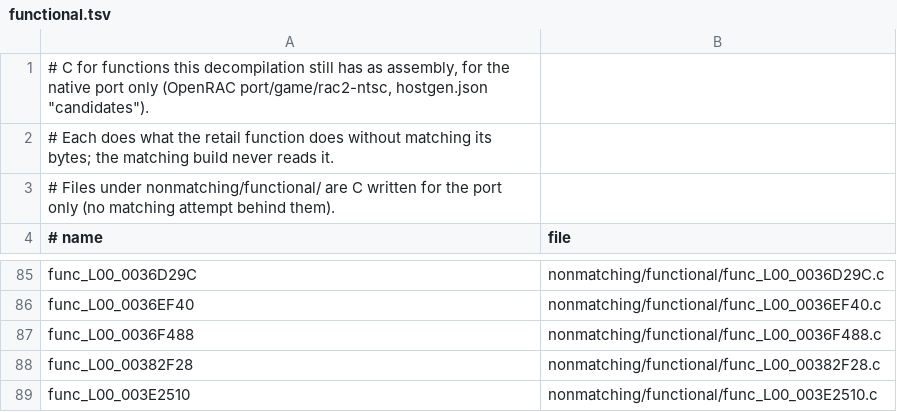
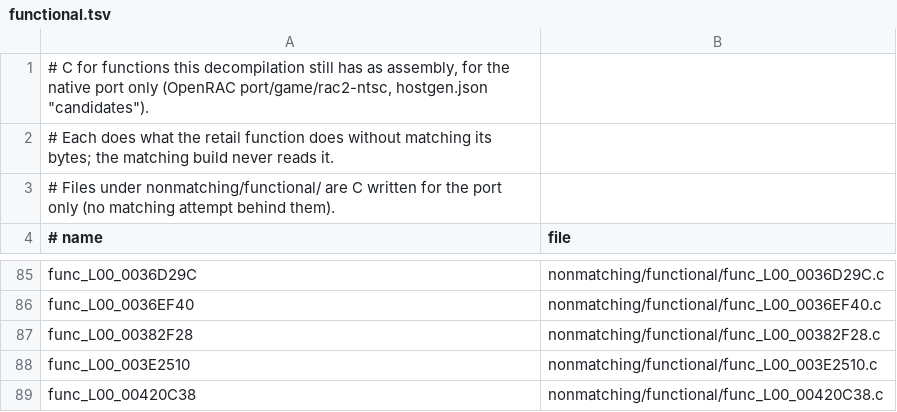
Before and after one commit to bigbeno37/rac2-decomp, a TSV file: nonmatching/functional.tsv, drawn as a sheet; only a part is shown, gaps mark what is left out; the shorter side is filled out with more unchanged rows; the diff names each change by its address in the sheet, - before the commit and + after, or states it on an @@ line.

```diff
--- a/nonmatching/functional.tsv
+++ b/nonmatching/functional.tsv
-row 87: func_L00_0036F488 | nonmatching/functional/func_L00_0036F488.c
```
Also changed, not shown: 5 other files.
